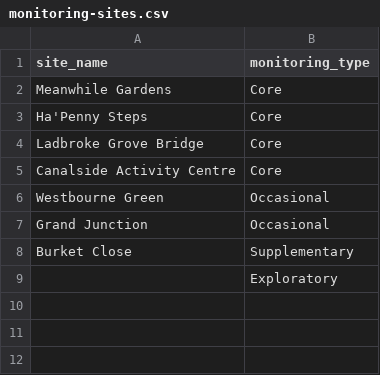
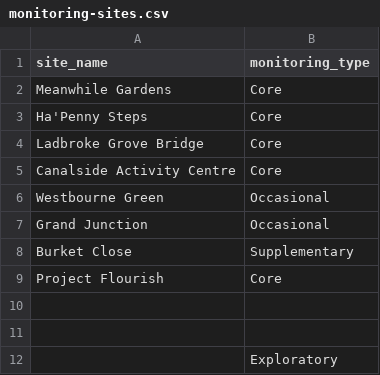
Before and after one commit to raylancashire/queens-park-canal-map, a CSV file: monitoring-sites.csv, drawn as a sheet; the diff names each change by its address in the sheet, - before the commit and + after, or states it on an @@ line.

Commit message:
new survey site

```diff
--- a/monitoring-sites.csv
+++ b/monitoring-sites.csv
+row 9: Project Flourish | Core
+row 10: (empty)
+row 11: (empty)
```
Also changed, not shown: 2 other files.
